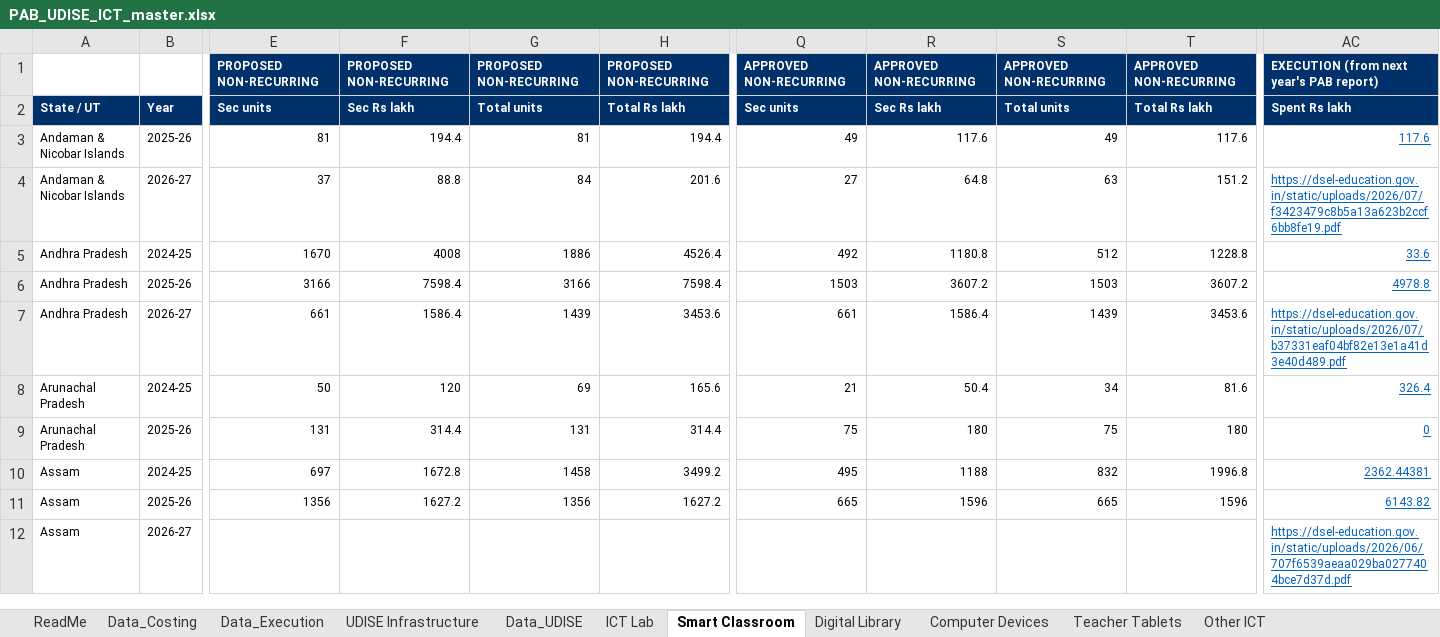
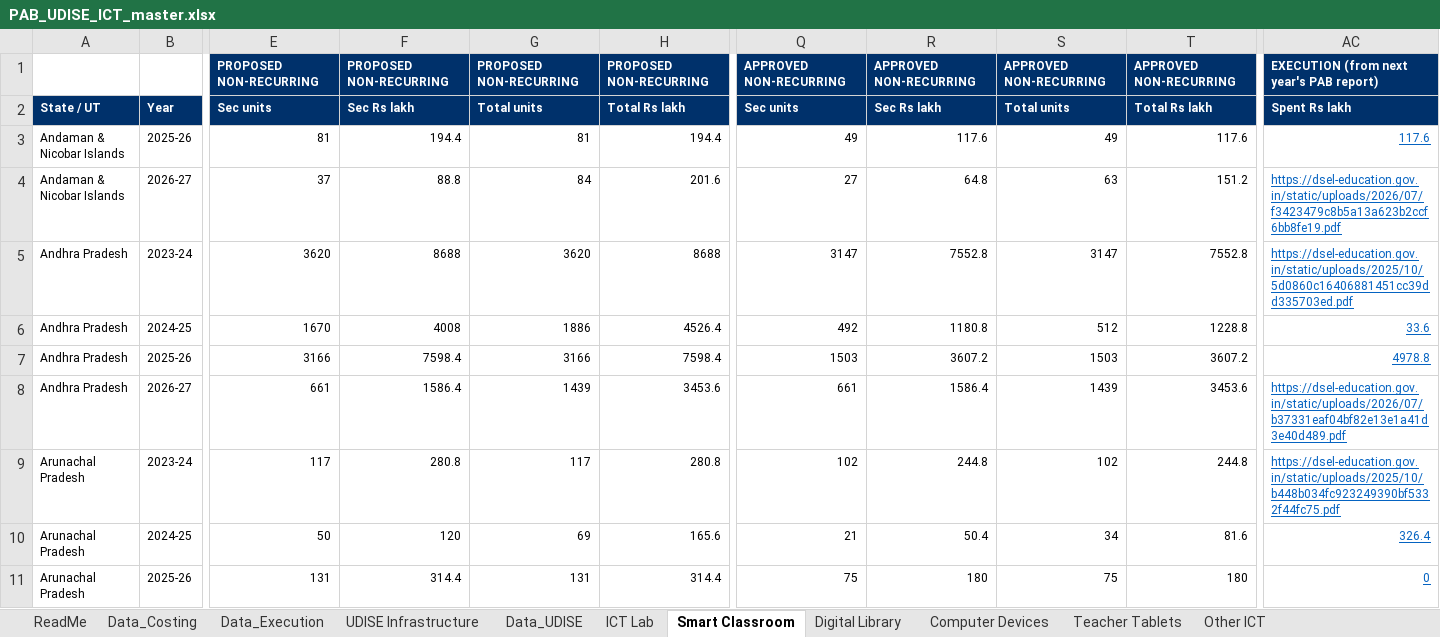
Before and after one commit to gordianknot-legacy/pab-ict-dashboard, an Excel workbook: PAB_UDISE_ICT_master.xlsx, sheet Smart Classroom, drawn as a sheet; only a part is shown, gaps mark what is left out; the shorter side is filled out with more unchanged rows; values as stored, in another font and other column widths than the file's, no borders; rows hold the shown columns only; the diff covers the shown part only; the diff names each change by its address in the sheet, - before the commit and + after, or states it on an @@ line.

```diff
--- a/PAB_UDISE_ICT_master.xlsx (sheet Smart Classroom)
+++ b/PAB_UDISE_ICT_master.xlsx (sheet Smart Classroom)
+row 5: Andhra Pradesh | 2023-24 | 3620 | 8688 | 3620 | 8688 | 3147 | 7552.8 | 3147 | 7552.8 | https://dsel-education.gov.in/static/uploads/2025/10/5d0860c16406881451cc39dd335703ed.pdf
+row 9: Arunachal Pradesh | 2023-24 | 117 | 280.8 | 117 | 280.8 | 102 | 244.8 | 102 | 244.8 | https://dsel-education.gov.in/static/uploads/2025/10/b448b034fc923249390bf5332f44fc75.pdf
```
Also changed, not shown: 16 added rows elsewhere in this sheet, sheet Data_Costing, sheet ICT Lab, 1 other file.
